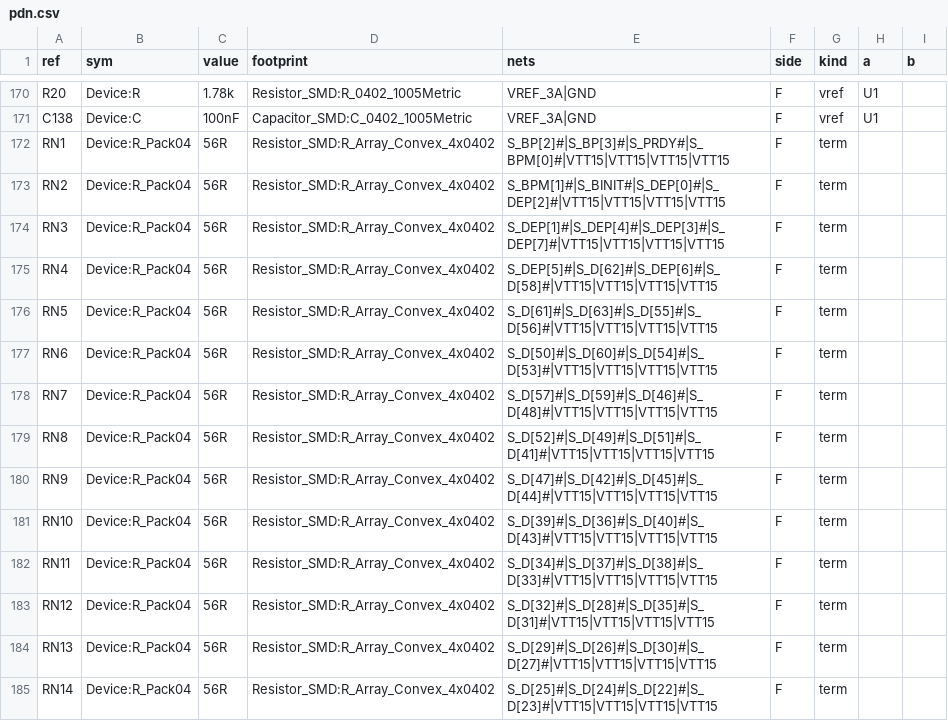
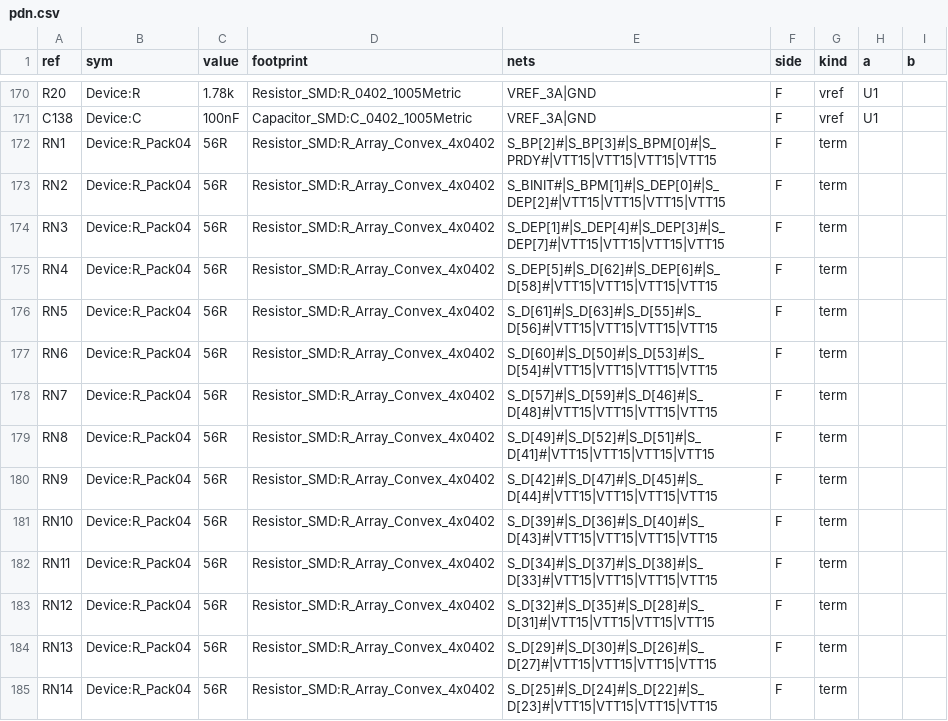
Before and after one commit to alphaonex86/FPGA-CPU, a CSV file: hw/slot1-c2cart/pdn.csv, drawn as a sheet; only a part is shown, gaps mark what is left out; the diff covers the shown part only.

```diff
--- a/hw/slot1-c2cart/pdn.csv
+++ b/hw/slot1-c2cart/pdn.csv
@@ -171,4 +171,4 @@ R20,Device:R,1.78k,Resistor_SMD:R_0402_1005Metric,VREF_3A|GND,F,vref,U1,
 C138,Device:C,100nF,Capacitor_SMD:C_0402_1005Metric,VREF_3A|GND,F,vref,U1,
-RN1,Device:R_Pack04,56R,Resistor_SMD:R_Array_Convex_4x0402,S_BP[2]#|S_BP[3]#|S_PRDY#|S_BPM[0]#|VTT15|VTT15|VTT15|VTT15,F,term,,
-RN2,Device:R_Pack04,56R,Resistor_SMD:R_Array_Convex_4x0402,S_BPM[1]#|S_BINIT#|S_DEP[0]#|S_DEP[2]#|VTT15|VTT15|VTT15|VTT15,F,term,,
+RN1,Device:R_Pack04,56R,Resistor_SMD:R_Array_Convex_4x0402,S_BP[2]#|S_BP[3]#|S_BPM[0]#|S_PRDY#|VTT15|VTT15|VTT15|VTT15,F,term,,
+RN2,Device:R_Pack04,56R,Resistor_SMD:R_Array_Convex_4x0402,S_BINIT#|S_BPM[1]#|S_DEP[0]#|S_DEP[2]#|VTT15|VTT15|VTT15|VTT15,F,term,,
 RN3,Device:R_Pack04,56R,Resistor_SMD:R_Array_Convex_4x0402,S_DEP[1]#|S_DEP[4]#|S_DEP[3]#|S_DEP[7]#|VTT15|VTT15|VTT15|VTT15,F,term,,
@@ -176,10 +176,10 @@ RN4,Device:R_Pack04,56R,Resistor_SMD:R_Array_Convex_4x0402,S_DEP[5]#|S_D[62]#|S_
 RN5,Device:R_Pack04,56R,Resistor_SMD:R_Array_Convex_4x0402,S_D[61]#|S_D[63]#|S_D[55]#|S_D[56]#|VTT15|VTT15|VTT15|VTT15,F,term,,
-RN6,Device:R_Pack04,56R,Resistor_SMD:R_Array_Convex_4x0402,S_D[50]#|S_D[60]#|S_D[54]#|S_D[53]#|VTT15|VTT15|VTT15|VTT15,F,term,,
+RN6,Device:R_Pack04,56R,Resistor_SMD:R_Array_Convex_4x0402,S_D[60]#|S_D[50]#|S_D[53]#|S_D[54]#|VTT15|VTT15|VTT15|VTT15,F,term,,
 RN7,Device:R_Pack04,56R,Resistor_SMD:R_Array_Convex_4x0402,S_D[57]#|S_D[59]#|S_D[46]#|S_D[48]#|VTT15|VTT15|VTT15|VTT15,F,term,,
-RN8,Device:R_Pack04,56R,Resistor_SMD:R_Array_Convex_4x0402,S_D[52]#|S_D[49]#|S_D[51]#|S_D[41]#|VTT15|VTT15|VTT15|VTT15,F,term,,
-RN9,Device:R_Pack04,56R,Resistor_SMD:R_Array_Convex_4x0402,S_D[47]#|S_D[42]#|S_D[45]#|S_D[44]#|VTT15|VTT15|VTT15|VTT15,F,term,,
+RN8,Device:R_Pack04,56R,Resistor_SMD:R_Array_Convex_4x0402,S_D[49]#|S_D[52]#|S_D[51]#|S_D[41]#|VTT15|VTT15|VTT15|VTT15,F,term,,
+RN9,Device:R_Pack04,56R,Resistor_SMD:R_Array_Convex_4x0402,S_D[42]#|S_D[47]#|S_D[45]#|S_D[44]#|VTT15|VTT15|VTT15|VTT15,F,term,,
 RN10,Device:R_Pack04,56R,Resistor_SMD:R_Array_Convex_4x0402,S_D[39]#|S_D[36]#|S_D[40]#|S_D[43]#|VTT15|VTT15|VTT15|VTT15,F,term,,
 RN11,Device:R_Pack04,56R,Resistor_SMD:R_Array_Convex_4x0402,S_D[34]#|S_D[37]#|S_D[38]#|S_D[33]#|VTT15|VTT15|VTT15|VTT15,F,term,,
-RN12,Device:R_Pack04,56R,Resistor_SMD:R_Array_Convex_4x0402,S_D[32]#|S_D[28]#|S_D[35]#|S_D[31]#|VTT15|VTT15|VTT15|VTT15,F,term,,
-RN13,Device:R_Pack04,56R,Resistor_SMD:R_Array_Convex_4x0402,S_D[29]#|S_D[26]#|S_D[30]#|S_D[27]#|VTT15|VTT15|VTT15|VTT15,F,term,,
+RN12,Device:R_Pack04,56R,Resistor_SMD:R_Array_Convex_4x0402,S_D[32]#|S_D[35]#|S_D[28]#|S_D[31]#|VTT15|VTT15|VTT15|VTT15,F,term,,
+RN13,Device:R_Pack04,56R,Resistor_SMD:R_Array_Convex_4x0402,S_D[29]#|S_D[30]#|S_D[26]#|S_D[27]#|VTT15|VTT15|VTT15|VTT15,F,term,,
 RN14,Device:R_Pack04,56R,Resistor_SMD:R_Array_Convex_4x0402,S_D[25]#|S_D[24]#|S_D[22]#|S_D[23]#|VTT15|VTT15|VTT15|VTT15,F,term,,
```
Also changed, not shown: 15 edited cells elsewhere in this file, 33 other files.
